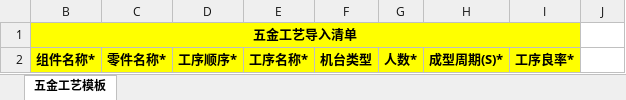
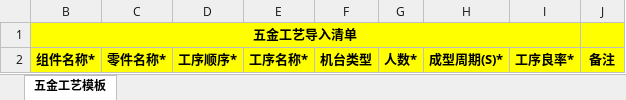
Before and after one commit to flaglinlinna/huayu_mes, an Excel workbook: src/main/resources/static/excelFile/五金工艺模板.xlsx, sheet 五金工艺模板, drawn as a sheet; values as stored, in another font and other column widths than the file's, no borders; the diff names each change by its address in the sheet, - before the commit and + after, or states it on an @@ line.

```diff
--- a/src/main/resources/static/excelFile/五金工艺模板.xlsx (sheet 五金工艺模板)
+++ b/src/main/resources/static/excelFile/五金工艺模板.xlsx (sheet 五金工艺模板)
-J1:J2 fill: none
+J1:J2 fill: #FFFF00
-J2: (empty)
+J2: 备注
```
Also changed, not shown: src/main/resources/static/excelFile/注塑工艺模板.xlsx, src/main/resources/static/excelFile/组装工艺模板.xlsx, 9 other files.
